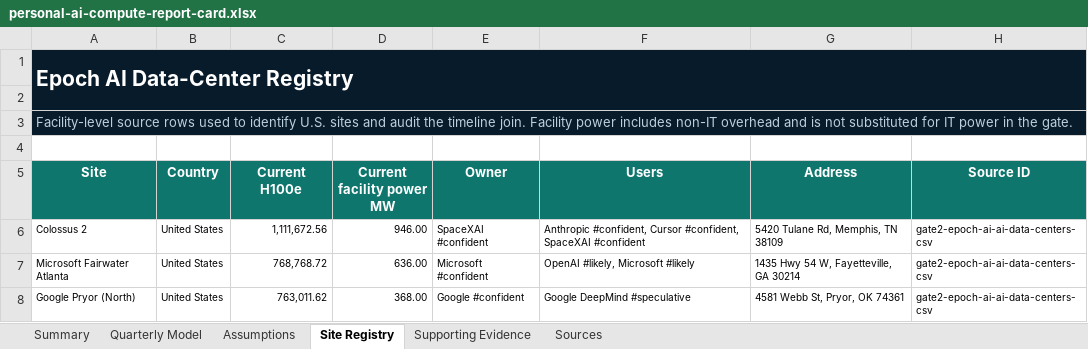
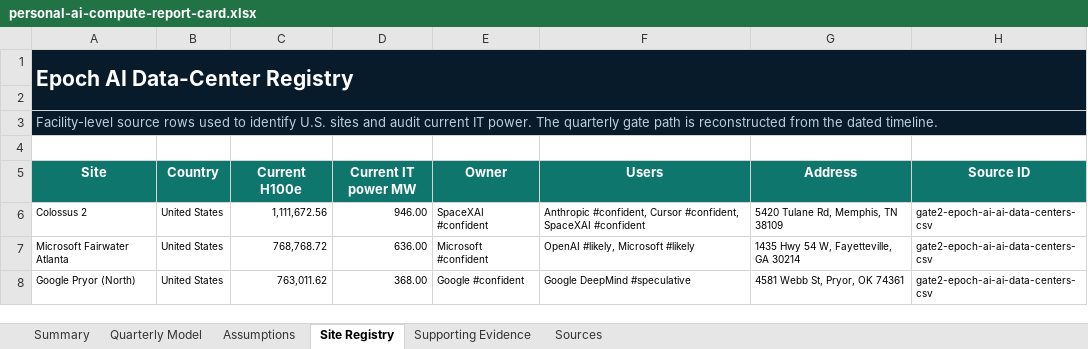
Before and after one commit to buwilliams/diffuse-personal-ai, an Excel workbook: artifacts/report-cards/personal-ai-compute-report-card.xlsx, sheet Site Registry, drawn as a sheet; only a part is shown; values as stored, in another font and other column widths than the file's, no borders; table styles not drawn; the diff names each change by its address in the sheet, - before the commit and + after, or states it on an @@ line.

Commit message:
Correct Epoch registry power provenance

```diff
--- a/artifacts/report-cards/personal-ai-compute-report-card.xlsx (sheet Site Registry)
+++ b/artifacts/report-cards/personal-ai-compute-report-card.xlsx (sheet Site Registry)
-A3 (Site): …and audit the timeline join. Facility power includes non-IT overhead and is not substituted for IT power in the gate.
+A3 (Site): …and audit current IT power. The quarterly gate path is reconstructed from the dated timeline.
-D5: Current facility power MW
+D5: Current IT power MW
```
Also changed, not shown: sheet Sources, charts or pictures, 6 other files.
